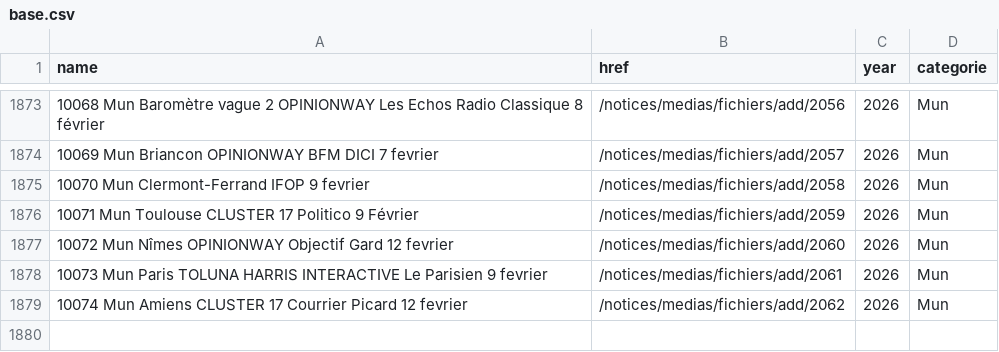
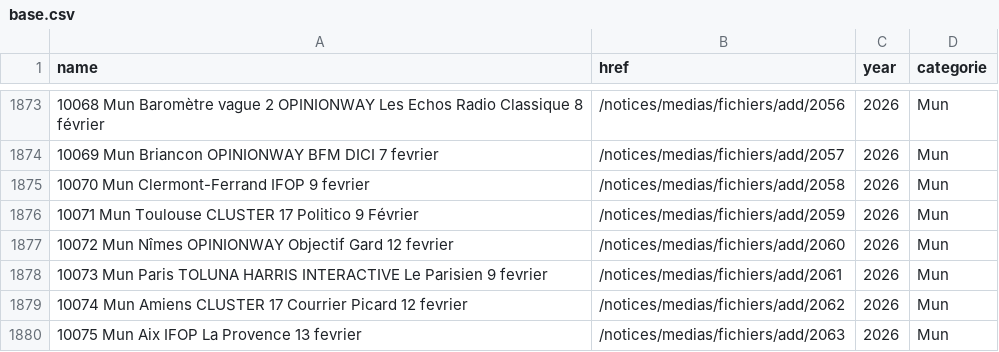
Before and after one commit to MieuxVoter/sondages-commission-index, a CSV file: base.csv, drawn as a sheet; only a part is shown, gaps mark what is left out.

```diff
--- a/base.csv
+++ b/base.csv
@@ -1879 +1879,2 @@ name,href,year,categorie
 10074 Mun Amiens CLUSTER 17 Courrier Picard 12 fevrier,/notices/medias/fichiers/add/2062,2026,Mun
+10075 Mun Aix IFOP La Provence 13 fevrier,/notices/medias/fichiers/add/2063,2026,Mun
```
Also changed, not shown: files.csv, notices_catalog.csv, 1 other file.
